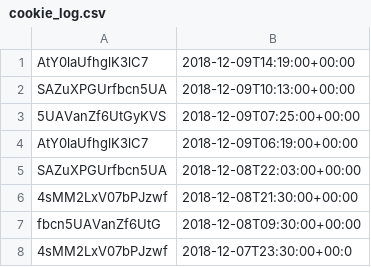
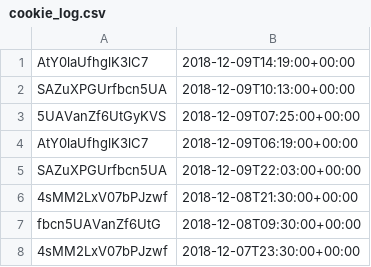
Before and after one commit to yurijhang0/quantcast_interview, a CSV file: coding_task_1/cookie_log.csv, drawn as a sheet.

Commit message:
update files with code that accounts for more than one cookie meeting criteria

```diff
--- a/coding_task_1/cookie_log.csv
+++ b/coding_task_1/cookie_log.csv
@@ -4,5 +4,5 @@ SAZuXPGUrfbcn5UA,2018-12-09T10:13:00+00:00
 AtY0laUfhglK3lC7,2018-12-09T06:19:00+00:00
-SAZuXPGUrfbcn5UA,2018-12-08T22:03:00+00:00
+SAZuXPGUrfbcn5UA,2018-12-09T22:03:00+00:00
 4sMM2LxV07bPJzwf,2018-12-08T21:30:00+00:00
 fbcn5UAVanZf6UtG,2018-12-08T09:30:00+00:00
-4sMM2LxV07bPJzwf,2018-12-07T23:30:00+00:0
+4sMM2LxV07bPJzwf,2018-12-07T23:30:00+00:00
```
Also changed, not shown: 2 other files.
